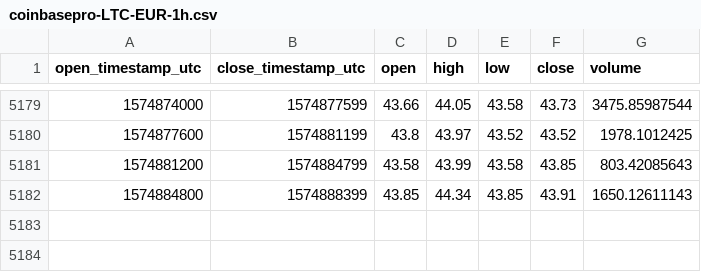
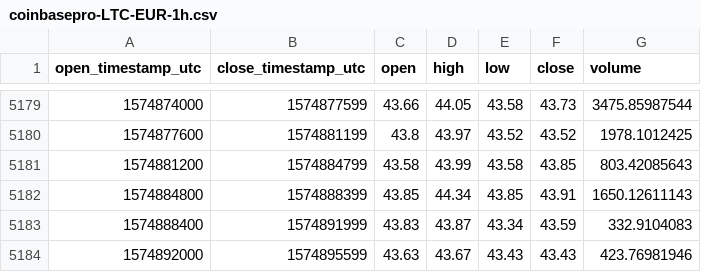
Before and after one commit to cryptobigbro/coinbasepro-LTC-EUR, a CSV file: coinbasepro-LTC-EUR-1h.csv, drawn as a sheet; only a part is shown, gaps mark what is left out; the diff names each change by its address in the sheet, - before the commit and + after, or states it on an @@ line.

Commit message:
Update OHLCV data.

```diff
--- a/coinbasepro-LTC-EUR-1h.csv
+++ b/coinbasepro-LTC-EUR-1h.csv
+row 5183: 1574888400 | 1574891999 | 43.83 | 43.87 | 43.34 | 43.59 | 332.9104083
+row 5184: 1574892000 | 1574895599 | 43.63 | 43.67 | 43.43 | 43.43 | 423.76981946
```
